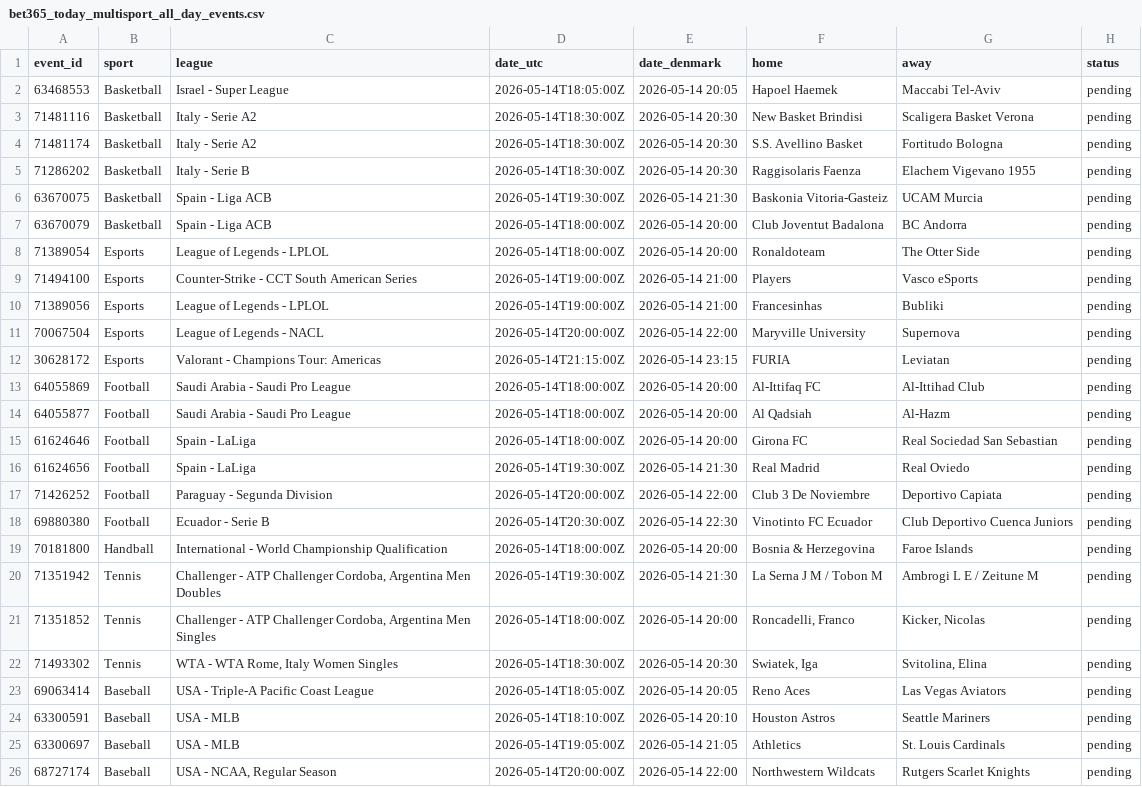
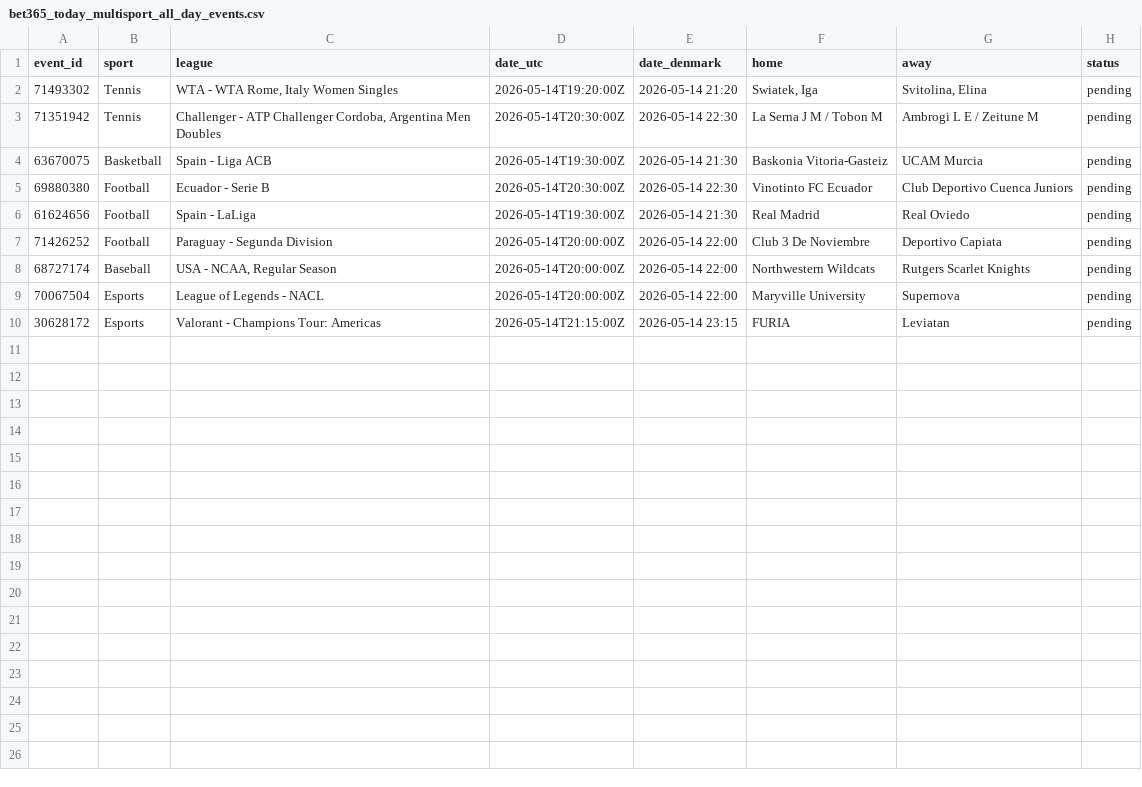
Before and after one commit to Bendecks/Odds-2, a CSV file: output/bet365/latest/bet365_today_multisport_all_day_events.csv, drawn as a sheet.

```diff
--- a/output/bet365/latest/bet365_today_multisport_all_day_events.csv
+++ b/output/bet365/latest/bet365_today_multisport_all_day_events.csv
@@ -1,26 +1,10 @@
 event_id,sport,league,date_utc,date_denmark,home,away,status
-63468553,Basketball,Israel - Super League,2026-05-14T18:05:00Z,2026-05-14 20:05,Hapoel Haemek,Maccabi Tel-Aviv,pending
-71481116,Basketball,Italy - Serie A2,2026-05-14T18:30:00Z,2026-05-14 20:30,New Basket Brindisi,Scaligera Basket Verona,pending
-71481174,Basketball,Italy - Serie A2,2026-05-14T18:30:00Z,2026-05-14 20:30,S.S. Avellino Basket,Fortitudo Bologna,pending
-71286202,Basketball,Italy - Serie B,2026-05-14T18:30:00Z,2026-05-14 20:30,Raggisolaris Faenza,Elachem Vigevano 1955,pending
+71493302,Tennis,"WTA - WTA Rome, Italy Women Singles",2026-05-14T19:20:00Z,2026-05-14 21:20,"Swiatek, Iga","Svitolina, Elina",pending
+71351942,Tennis,"Challenger - ATP Challenger Cordoba, Argentina Men Doubles",2026-05-14T20:30:00Z,2026-05-14 22:30,La Serna J M / Tobon M,Ambrogi L E / Zeitune M,pending
 63670075,Basketball,Spain - Liga ACB,2026-05-14T19:30:00Z,2026-05-14 21:30,Baskonia Vitoria-Gasteiz,UCAM Murcia,pending
-63670079,Basketball,Spain - Liga ACB,2026-05-14T18:00:00Z,2026-05-14 20:00,Club Joventut Badalona,BC Andorra,pending
-71389054,Esports,League of Legends - LPLOL,2026-05-14T18:00:00Z,2026-05-14 20:00,Ronaldoteam,The Otter Side,pending
-71494100,Esports,Counter-Strike - CCT South American Series,2026-05-14T19:00:00Z,2026-05-14 21:00,Players,Vasco eSports,pending
-71389056,Esports,League of Legends - LPLOL,2026-05-14T19:00:00Z,2026-05-14 21:00,Francesinhas,Bubliki,pending
+69880380,Football,Ecuador - Serie B,2026-05-14T20:30:00Z,2026-05-14 22:30,Vinotinto FC Ecuador,Club Deportivo Cuenca Juniors,pending
+61624656,Football,Spain - LaLiga,2026-05-14T19:30:00Z,2026-05-14 21:30,Real Madrid,Real Oviedo,pending
+71426252,Football,Paraguay - Segunda Division,2026-05-14T20:00:00Z,2026-05-14 22:00,Club 3 De Noviembre,Deportivo Capiata,pending
+68727174,Baseball,"USA - NCAA, Regular Season",2026-05-14T20:00:00Z,2026-05-14 22:00,Northwestern Wildcats,Rutgers Scarlet Knights,pending
 70067504,Esports,League of Legends - NACL,2026-05-14T20:00:00Z,2026-05-14 22:00,Maryville University,Supernova,pending
 30628172,Esports,Valorant - Champions Tour: Americas,2026-05-14T21:15:00Z,2026-05-14 23:15,FURIA,Leviatan,pending
-64055869,Football,Saudi Arabia - Saudi Pro League,2026-05-14T18:00:00Z,2026-05-14 20:00,Al-Ittifaq FC,Al-Ittihad Club,pending
-64055877,Football,Saudi Arabia - Saudi Pro League,2026-05-14T18:00:00Z,2026-05-14 20:00,Al Qadsiah,Al-Hazm,pending
-61624646,Football,Spain - LaLiga,2026-05-14T18:00:00Z,2026-05-14 20:00,Girona FC,Real Sociedad San Sebastian,pending
-61624656,Football,Spain - LaLiga,2026-05-14T19:30:00Z,2026-05-14 21:30,Real Madrid,Real Oviedo,pending
-71426252,Football,Paraguay - Segunda Division,2026-05-14T20:00:00Z,2026-05-14 22:00,Club 3 De Noviembre,Deportivo Capiata,pending
-69880380,Football,Ecuador - Serie B,2026-05-14T20:30:00Z,2026-05-14 22:30,Vinotinto FC Ecuador,Club Deportivo Cuenca Juniors,pending
-70181800,Handball,International - World Championship Qualification,2026-05-14T18:00:00Z,2026-05-14 20:00,Bosnia & Herzegovina,Faroe Islands,pending
-71351942,Tennis,"Challenger - ATP Challenger Cordoba, Argentina Men Doubles",2026-05-14T19:30:00Z,2026-05-14 21:30,La Serna J M / Tobon M,Ambrogi L E / Zeitune M,pending
-71351852,Tennis,"Challenger - ATP Challenger Cordoba, Argentina Men Singles",2026-05-14T18:00:00Z,2026-05-14 20:00,"Roncadelli, Franco","Kicker, Nicolas",pending
-71493302,Tennis,"WTA - WTA Rome, Italy Women Singles",2026-05-14T18:30:00Z,2026-05-14 20:30,"Swiatek, Iga","Svitolina, Elina",pending
-69063414,Baseball,USA - Triple-A Pacific Coast League,2026-05-14T18:05:00Z,2026-05-14 20:05,Reno Aces,Las Vegas Aviators,pending
-63300591,Baseball,USA - MLB,2026-05-14T18:10:00Z,2026-05-14 20:10,Houston Astros,Seattle Mariners,pending
-63300697,Baseball,USA - MLB,2026-05-14T19:05:00Z,2026-05-14 21:05,Athletics,St. Louis Cardinals,pending
-68727174,Baseball,"USA - NCAA, Regular Season",2026-05-14T20:00:00Z,2026-05-14 22:00,Northwestern Wildcats,Rutgers Scarlet Knights,pending
```
Also changed, not shown: output/bet365/latest/bet365_today_multisport_all_day_excluded.csv, output/bet365/latest/bet365_today_multisport_all_day_rate_limit_headers.csv, 19 other files.
